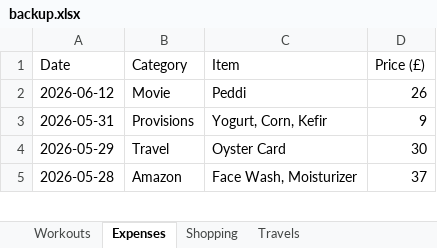
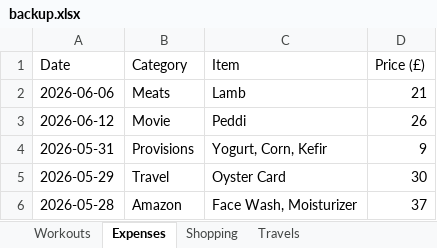
Before and after one commit to itspraveenk/Praveen_Fitness_App, an Excel workbook: data/backup.xlsx, sheet Expenses, drawn as a sheet; only a part is shown; values as stored, in another font and other column widths than the file's, no borders; the diff names each change by its address in the sheet, - before the commit and + after, or states it on an @@ line.

Commit message:
Backup: 2026-06-12T12:47:49.707Z

```diff
--- a/data/backup.xlsx (sheet Expenses)
+++ b/data/backup.xlsx (sheet Expenses)
+row 2: 2026-06-06 | Meats | Lamb | 21
```
